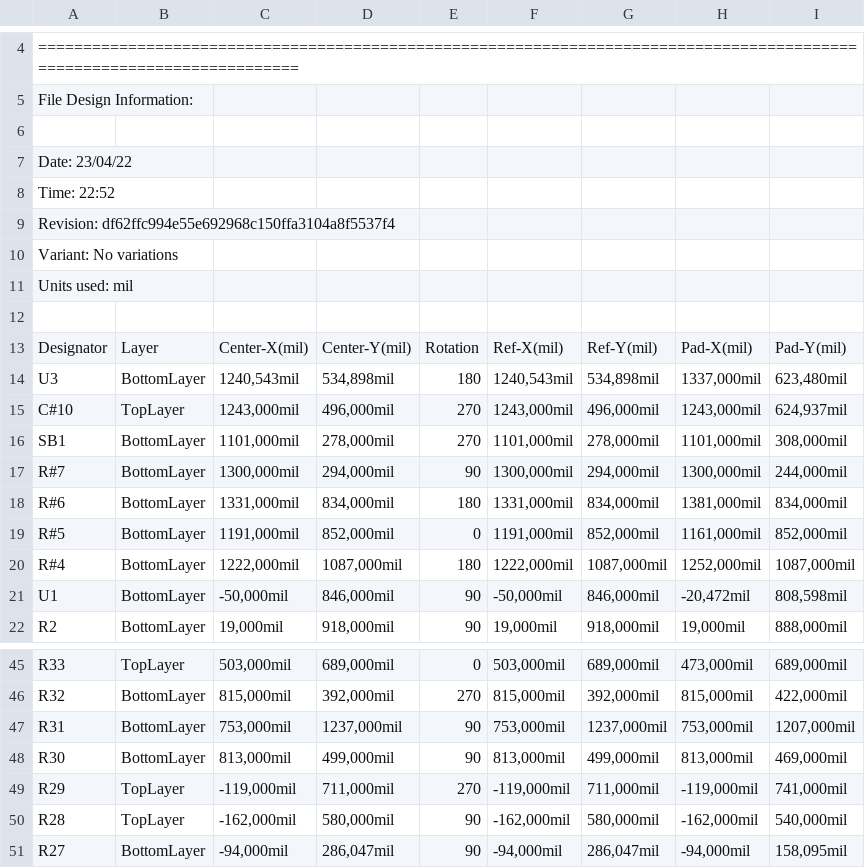
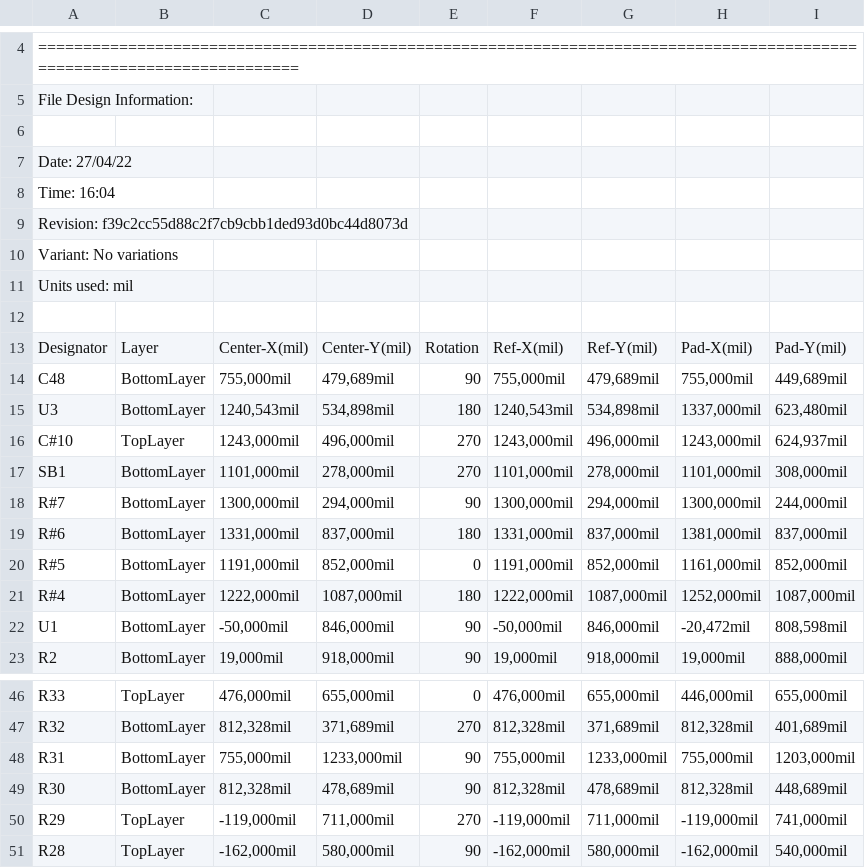
Before and after one commit to eSpark-Backup/christian-raun-ethercat-design, a CSV file: Deliverables/Interface_Board/Pick_n_Place/Pick Place for InterfaceBoard_PCB.csv, drawn as a sheet; only a part is shown, gaps mark what is left out; the shorter side is filled out with more unchanged rows; the diff covers the shown part only.

Commit message:
Review of Interface Board done. See #10 for updates.

```diff
--- a/Deliverables/Interface_Board/Pick_n_Place/Pick Place for InterfaceBoard_PCB.csv
+++ b/Deliverables/Interface_Board/Pick_n_Place/Pick Place for InterfaceBoard_PCB.csv
@@ -6,5 +6,5 @@ File Design Information:
 
-Date:       23/04/22
-Time:       22:52
-Revision:   df62ffc994e55e692968c150ffa3104a8f5537f4
+Date:       27/04/22
+Time:       16:04
+Revision:   f39c2cc55d88c2f7cb9cbb1ded93d0bc44d8073d
 Variant:    No variations
@@ -13,2 +13,3 @@ Units used: mil
 "Designator","Layer","Center-X(mil)","Center-Y(mil)","Rotation","Ref-X(mil)","Ref-Y(mil)","Pad-X(mil)","Pad-Y(mil)"
+"C48","BottomLayer","755,000mil","479,689mil","90","755,000mil","479,689mil","755,000mil","449,689mil"
 "U3","BottomLayer","1240,543mil","534,898mil","180","1240,543mil","534,898mil","1337,000mil","623,480mil"
@@ -17,3 +18,3 @@ Units used: mil
 "R#7","BottomLayer","1300,000mil","294,000mil","90","1300,000mil","294,000mil","1300,000mil","244,000mil"
-"R#6","BottomLayer","1331,000mil","834,000mil","180","1331,000mil","834,000mil","1381,000mil","834,000mil"
+"R#6","BottomLayer","1331,000mil","837,000mil","180","1331,000mil","837,000mil","1381,000mil","837,000mil"
 "R#5","BottomLayer","1191,000mil","852,000mil","0","1191,000mil","852,000mil","1161,000mil","852,000mil"
@@ -45,5 +46,5 @@ Units used: mil
-"R33","TopLayer","503,000mil","689,000mil","0","503,000mil","689,000mil","473,000mil","689,000mil"
-"R32","BottomLayer","815,000mil","392,000mil","270","815,000mil","392,000mil","815,000mil","422,000mil"
-"R31","BottomLayer","753,000mil","1237,000mil","90","753,000mil","1237,000mil","753,000mil","1207,000mil"
-"R30","BottomLayer","813,000mil","499,000mil","90","813,000mil","499,000mil","813,000mil","469,000mil"
+"R33","TopLayer","476,000mil","655,000mil","0","476,000mil","655,000mil","446,000mil","655,000mil"
+"R32","BottomLayer","812,328mil","371,689mil","270","812,328mil","371,689mil","812,328mil","401,689mil"
+"R31","BottomLayer","755,000mil","1233,000mil","90","755,000mil","1233,000mil","755,000mil","1203,000mil"
+"R30","BottomLayer","812,328mil","478,689mil","90","812,328mil","478,689mil","812,328mil","448,689mil"
 "R29","TopLayer","-119,000mil","711,000mil","270","-119,000mil","711,000mil","-119,000mil","741,000mil"
```
Also changed, not shown: 1 removed row and 132 edited cells elsewhere in this file, 58 other files.
